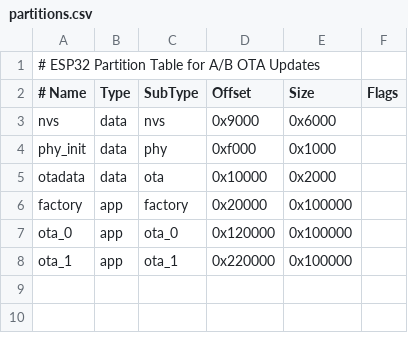
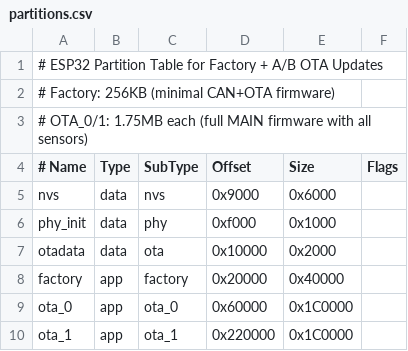
Before and after one commit to hackboxguy/Esp32-CAN-ALS, a CSV file: partitions.csv, drawn as a sheet; addresses are those after the commit; the diff names each change by its address in the sheet, - before the commit and + after, or states it on an @@ line.

Commit message:
FACTORY/MAIN dual firmware(A/B) support with OTA

```diff
--- a/partitions.csv
+++ b/partitions.csv
-A1 (# Name): …Table for A/B OTA…
+A1 (# Name): …Table for Factory + A/B OTA…
+row 2: # Factory: 256KB (minimal CAN+OTA firmware)
+row 3: # OTA_0/1: 1.75MB each (full MAIN firmware with all sensors)
-E8 (Size): 0x100000
+E8 (Size): 0x40000
-D9 (Offset): 0x120000
+D9 (Offset): 0x60000
-E9:E10 (Size): 0x100000
+E9:E10 (Size): 0x1C0000
```
Also changed, not shown: 11 other files.
